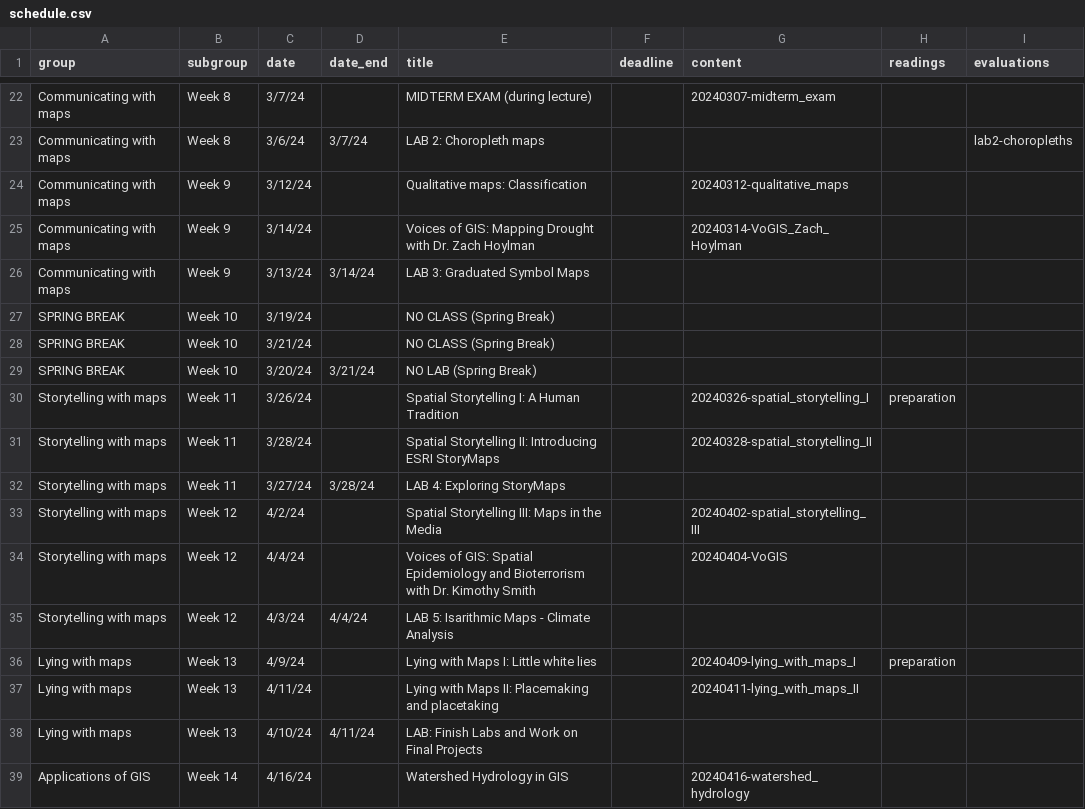
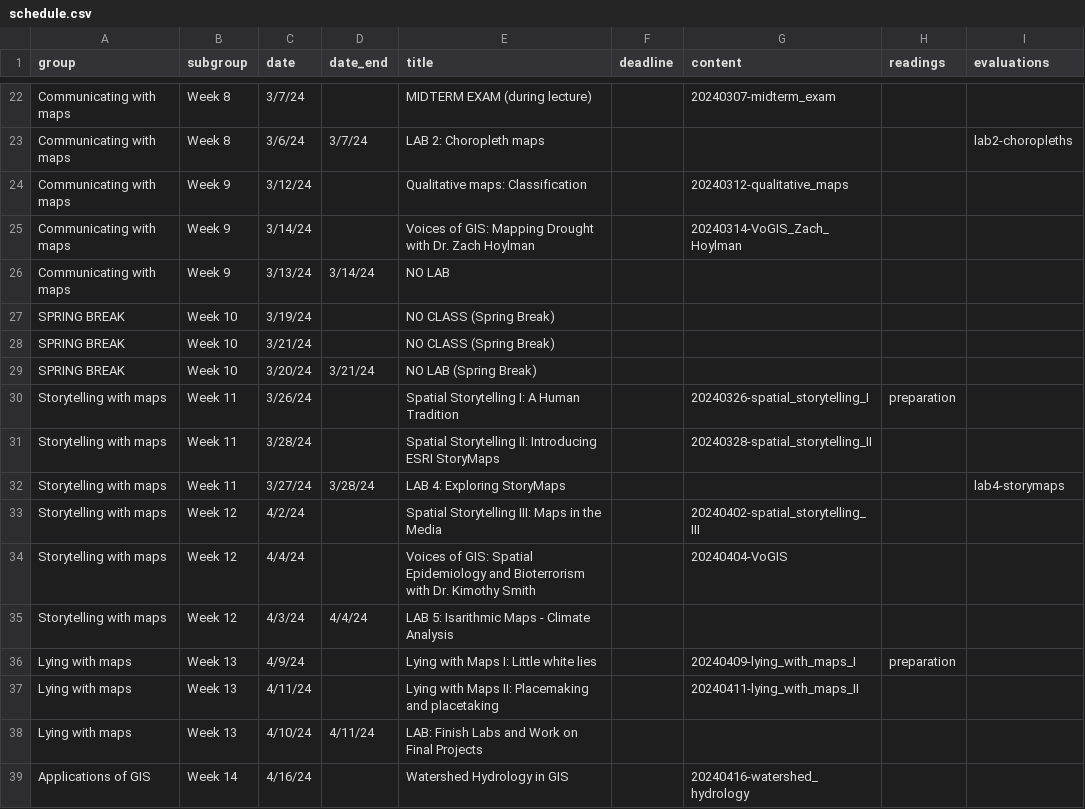
Before and after one commit to bocinsky/gisapps, a CSV file: schedule/schedule.csv, drawn as a sheet; only a part is shown, gaps mark what is left out.

```diff
--- a/schedule/schedule.csv
+++ b/schedule/schedule.csv
@@ -25,3 +25,3 @@ Communicating with maps,Week 9,3/12/24,,Qualitative maps: Classification,,202403
 Communicating with maps,Week 9,3/14/24,,Voices of GIS: Mapping Drought with Dr. Zach Hoylman,,20240314-VoGIS_Zach_Hoylman,,
-Communicating with maps,Week 9,3/13/24,3/14/24,LAB 3: Graduated Symbol Maps,,,,
+Communicating with maps,Week 9,3/13/24,3/14/24,NO LAB,,,,
 SPRING BREAK,Week 10,3/19/24,,NO CLASS (Spring Break),,,,
@@ -31,3 +31,3 @@ Storytelling with maps,Week 11,3/26/24,,Spatial Storytelling I: A Human Traditio
 Storytelling with maps,Week 11,3/28/24,,Spatial Storytelling II: Introducing ESRI StoryMaps,,20240328-spatial_storytelling_II,,
-Storytelling with maps,Week 11,3/27/24,3/28/24,LAB 4: Exploring StoryMaps,,,,
+Storytelling with maps,Week 11,3/27/24,3/28/24,LAB 4: Exploring StoryMaps,,,,lab4-storymaps
 Storytelling with maps,Week 12,4/2/24,,Spatial Storytelling III: Maps in the Media,,20240402-spatial_storytelling_III,,
```
Also changed, not shown: 3 other files.
